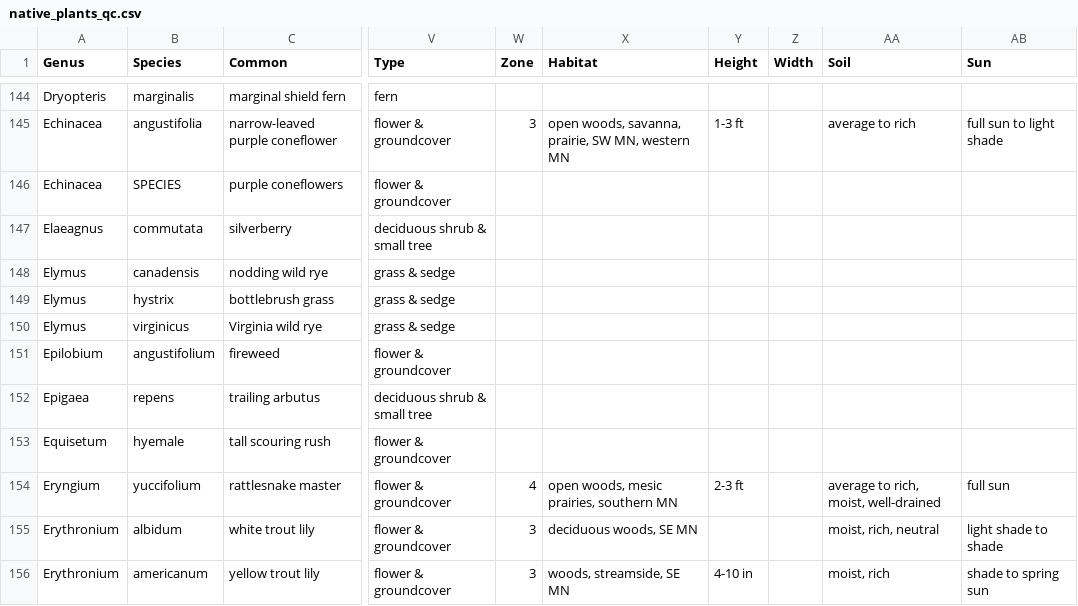
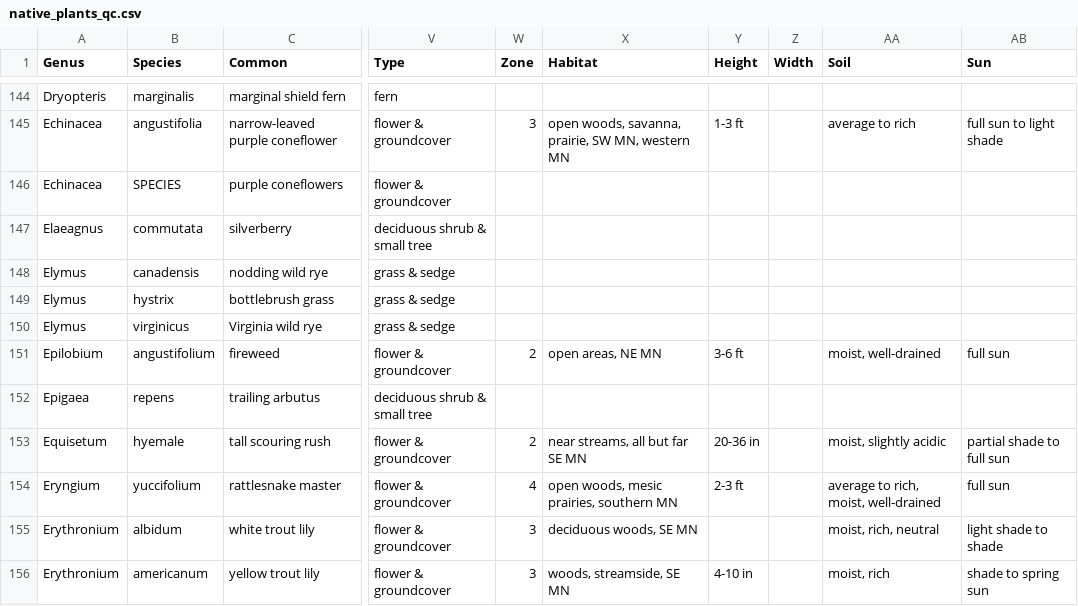
Before and after one commit to thebigez8/native_plants, a CSV file: data/native_plants_qc.csv, drawn as a sheet; only a part is shown, gaps mark what is left out; the diff covers the shown part only; the diff names each change by its address in the sheet, - before the commit and + after, or states it on an @@ line.

```diff
--- a/data/native_plants_qc.csv
+++ b/data/native_plants_qc.csv
-W151 (Zone): (empty)
+W151 (Zone): 2
-X151 (Habitat): (empty)
+X151 (Habitat): open areas, NE MN
-Y151 (Height): (empty)
+Y151 (Height): 3-6 ft
-AA151 (Soil): (empty)
+AA151 (Soil): moist, well-drained
-AB151 (Sun): (empty)
+AB151 (Sun): full sun
-W153 (Zone): (empty)
+W153 (Zone): 2
-X153 (Habitat): (empty)
+X153 (Habitat): near streams, all but far SE MN
-Y153 (Height): (empty)
+Y153 (Height): 20-36 in
-AA153 (Soil): (empty)
+AA153 (Soil): moist, slightly acidic
-AB153 (Sun): (empty)
+AB153 (Sun): partial shade to full sun
```
Also changed, not shown: 105 edited cells elsewhere in this file.
